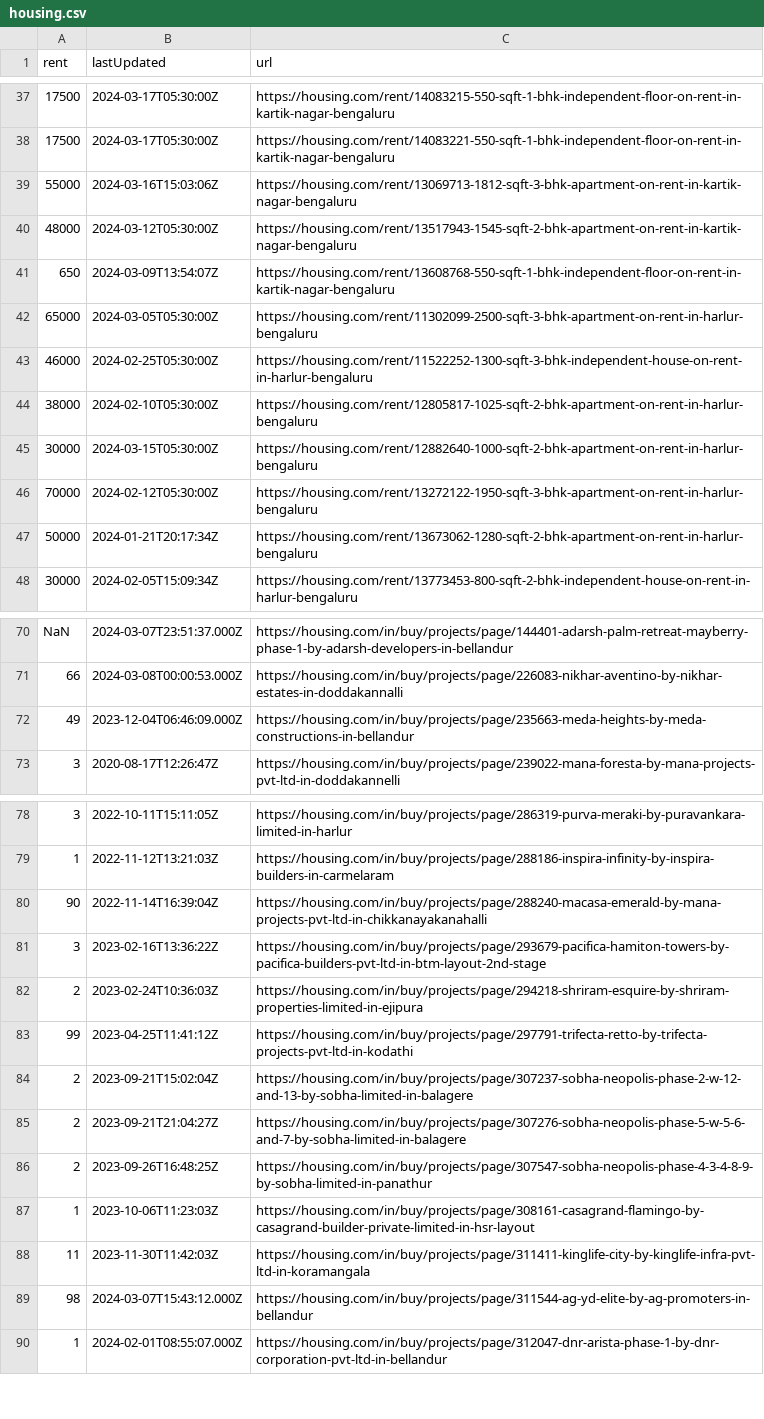
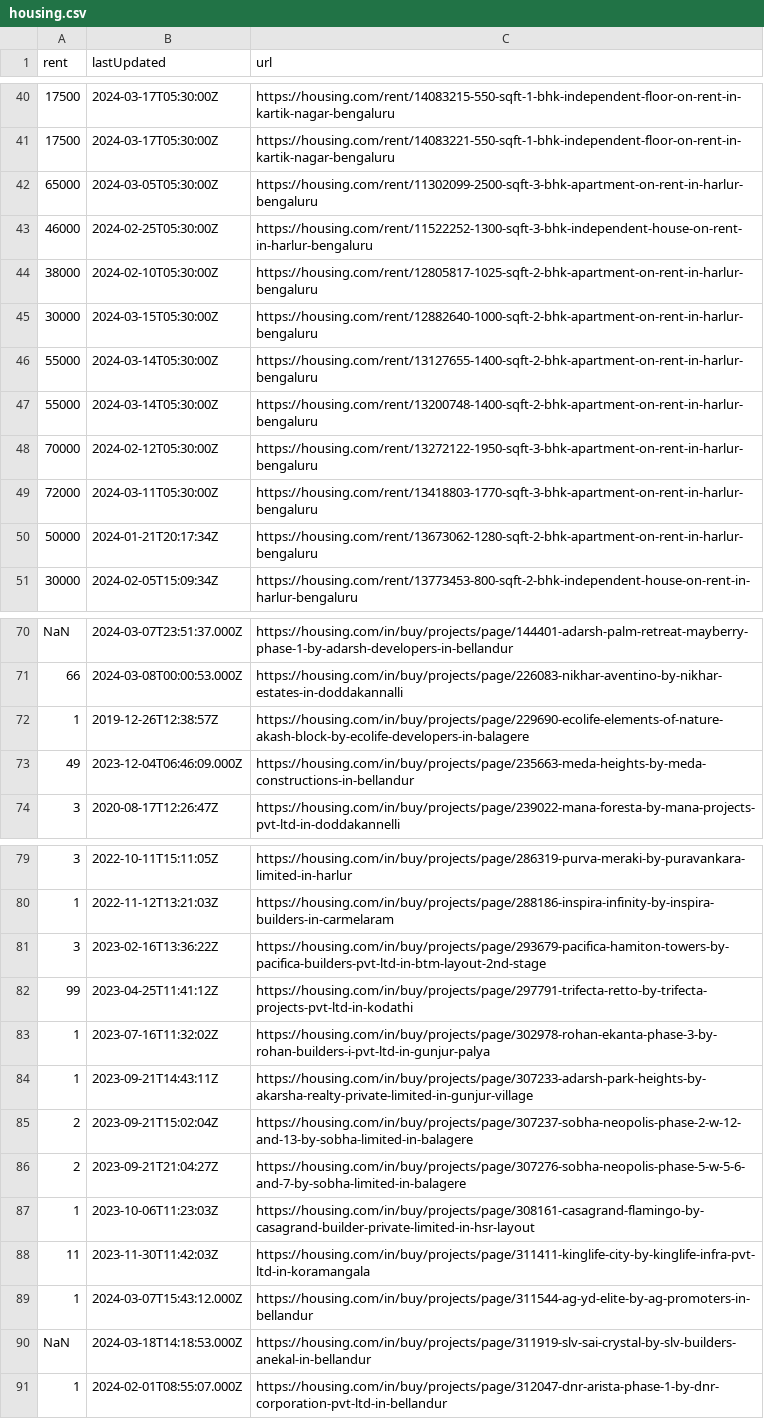
Before and after one commit to KShivendu/blr-societies, a CSV file: data/housing.csv, drawn as a sheet; only a part is shown, gaps mark what is left out; the diff covers the shown part only.

```diff
--- a/data/housing.csv
+++ b/data/housing.csv
@@ -38,5 +41,2 @@ rent, lastUpdated, url
 "17500","2024-03-17T05:30:00Z","https://housing.com/rent/14083221-550-sqft-1-bhk-independent-floor-on-rent-in-kartik-nagar-bengaluru"
-"55000","2024-03-16T15:03:06Z","https://housing.com/rent/13069713-1812-sqft-3-bhk-apartment-on-rent-in-kartik-nagar-bengaluru"
-"48000","2024-03-12T05:30:00Z","https://housing.com/rent/13517943-1545-sqft-2-bhk-apartment-on-rent-in-kartik-nagar-bengaluru"
-"650","2024-03-09T13:54:07Z","https://housing.com/rent/13608768-550-sqft-1-bhk-independent-floor-on-rent-in-kartik-nagar-bengaluru"
 "65000","2024-03-05T05:30:00Z","https://housing.com/rent/11302099-2500-sqft-3-bhk-apartment-on-rent-in-harlur-bengaluru"
@@ -45,3 +45,6 @@ rent, lastUpdated, url
 "30000","2024-03-15T05:30:00Z","https://housing.com/rent/12882640-1000-sqft-2-bhk-apartment-on-rent-in-harlur-bengaluru"
+"55000","2024-03-14T05:30:00Z","https://housing.com/rent/13127655-1400-sqft-2-bhk-apartment-on-rent-in-harlur-bengaluru"
+"55000","2024-03-14T05:30:00Z","https://housing.com/rent/13200748-1400-sqft-2-bhk-apartment-on-rent-in-harlur-bengaluru"
 "70000","2024-02-12T05:30:00Z","https://housing.com/rent/13272122-1950-sqft-3-bhk-apartment-on-rent-in-harlur-bengaluru"
+"72000","2024-03-11T05:30:00Z","https://housing.com/rent/13418803-1770-sqft-3-bhk-apartment-on-rent-in-harlur-bengaluru"
 "50000","2024-01-21T20:17:34Z","https://housing.com/rent/13673062-1280-sqft-2-bhk-apartment-on-rent-in-harlur-bengaluru"
@@ -71,2 +71,3 @@ rent, lastUpdated, url
 "66","2024-03-08T00:00:53.000Z","https://housing.com/in/buy/projects/page/226083-nikhar-aventino-by-nikhar-estates-in-doddakannalli"
+"1","2019-12-26T12:38:57Z","https://housing.com/in/buy/projects/page/229690-ecolife-elements-of-nature-akash-block-by-ecolife-developers-in-balagere"
 "49","2023-12-04T06:46:09.000Z","https://housing.com/in/buy/projects/page/235663-meda-heights-by-meda-constructions-in-bellandur"
@@ -79,12 +80,12 @@ rent, lastUpdated, url
 "1","2022-11-12T13:21:03Z","https://housing.com/in/buy/projects/page/288186-inspira-infinity-by-inspira-builders-in-carmelaram"
-"90","2022-11-14T16:39:04Z","https://housing.com/in/buy/projects/page/288240-macasa-emerald-by-mana-projects-pvt-ltd-in-chikkanayakanahalli"
 "3","2023-02-16T13:36:22Z","https://housing.com/in/buy/projects/page/293679-pacifica-hamiton-towers-by-pacifica-builders-pvt-ltd-in-btm-layout-2nd-stage"
-"2","2023-02-24T10:36:03Z","https://housing.com/in/buy/projects/page/294218-shriram-esquire-by-shriram-properties-limited-in-ejipura"
 "99","2023-04-25T11:41:12Z","https://housing.com/in/buy/projects/page/297791-trifecta-retto-by-trifecta-projects-pvt-ltd-in-kodathi"
+"1","2023-07-16T11:32:02Z","https://housing.com/in/buy/projects/page/302978-rohan-ekanta-phase-3-by-rohan-builders-i-pvt-ltd-in-gunjur-palya"
+"1","2023-09-21T14:43:11Z","https://housing.com/in/buy/projects/page/307233-adarsh-park-heights-by-akarsha-realty-private-limited-in-gunjur-village"
 "2","2023-09-21T15:02:04Z","https://housing.com/in/buy/projects/page/307237-sobha-neopolis-phase-2-w-12-and-13-by-sobha-limited-in-balagere"
 "2","2023-09-21T21:04:27Z","https://housing.com/in/buy/projects/page/307276-sobha-neopolis-phase-5-w-5-6-and-7-by-sobha-limited-in-balagere"
-"2","2023-09-26T16:48:25Z","https://housing.com/in/buy/projects/page/307547-sobha-neopolis-phase-4-3-4-8-9-by-sobha-limited-in-panathur"
 "1","2023-10-06T11:23:03Z","https://housing.com/in/buy/projects/page/308161-casagrand-flamingo-by-casagrand-builder-private-limited-in-hsr-layout"
 "11","2023-11-30T11:42:03Z","https://housing.com/in/buy/projects/page/311411-kinglife-city-by-kinglife-infra-pvt-ltd-in-koramangala"
-"98","2024-03-07T15:43:12.000Z","https://housing.com/in/buy/projects/page/311544-ag-yd-elite-by-ag-promoters-in-bellandur"
+"1","2024-03-07T15:43:12.000Z","https://housing.com/in/buy/projects/page/311544-ag-yd-elite-by-ag-promoters-in-bellandur"
+"NaN","2024-03-18T14:18:53.000Z","https://housing.com/in/buy/projects/page/311919-slv-sai-crystal-by-slv-builders-anekal-in-bellandur"
 "1","2024-02-01T08:55:07.000Z","https://housing.com/in/buy/projects/page/312047-dnr-arista-phase-1-by-dnr-corporation-pvt-ltd-in-bellandur"
```
Also changed, not shown: 3 removed rows and 1 moved row elsewhere in this file.
